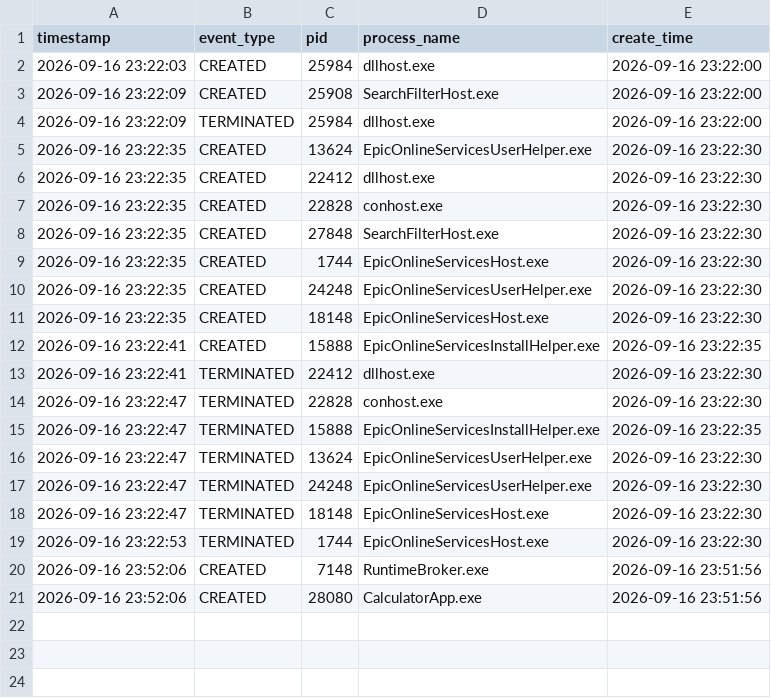
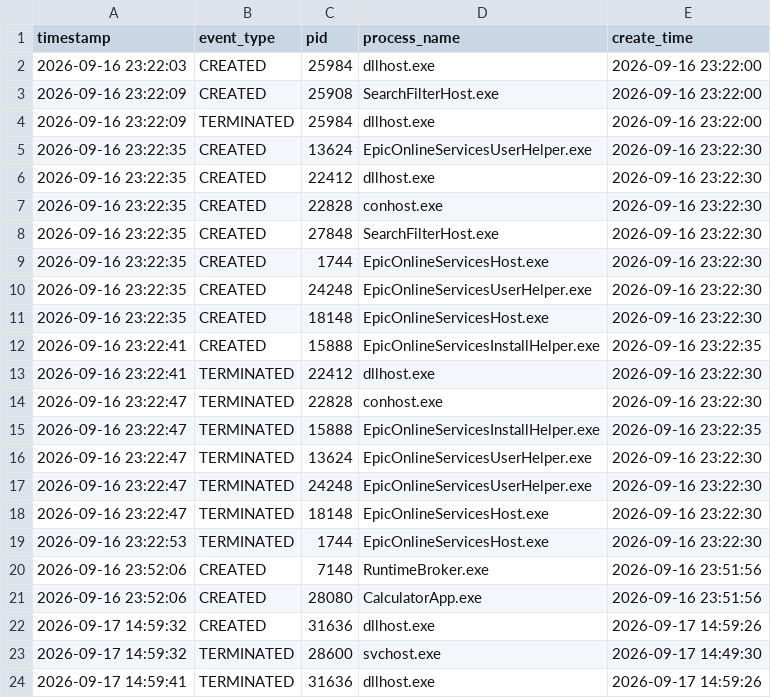
Before and after one commit to rokesh203/cybersecurity_projects, a CSV file: process_events.csv, drawn as a sheet; the diff names each change by its address in the sheet, - before the commit and + after, or states it on an @@ line.

```diff
--- a/process_events.csv
+++ b/process_events.csv
+row 22: 2026-09-17 14:59:32 | CREATED | 31636 | dllhost.exe | 2026-09-17 14:59:26
+row 23: 2026-09-17 14:59:32 | TERMINATED | 28600 | svchost.exe | 2026-09-17 14:49:30
+row 24: 2026-09-17 14:59:41 | TERMINATED | 31636 | dllhost.exe | 2026-09-17 14:59:26
```
Also changed, not shown: 24 other files.
